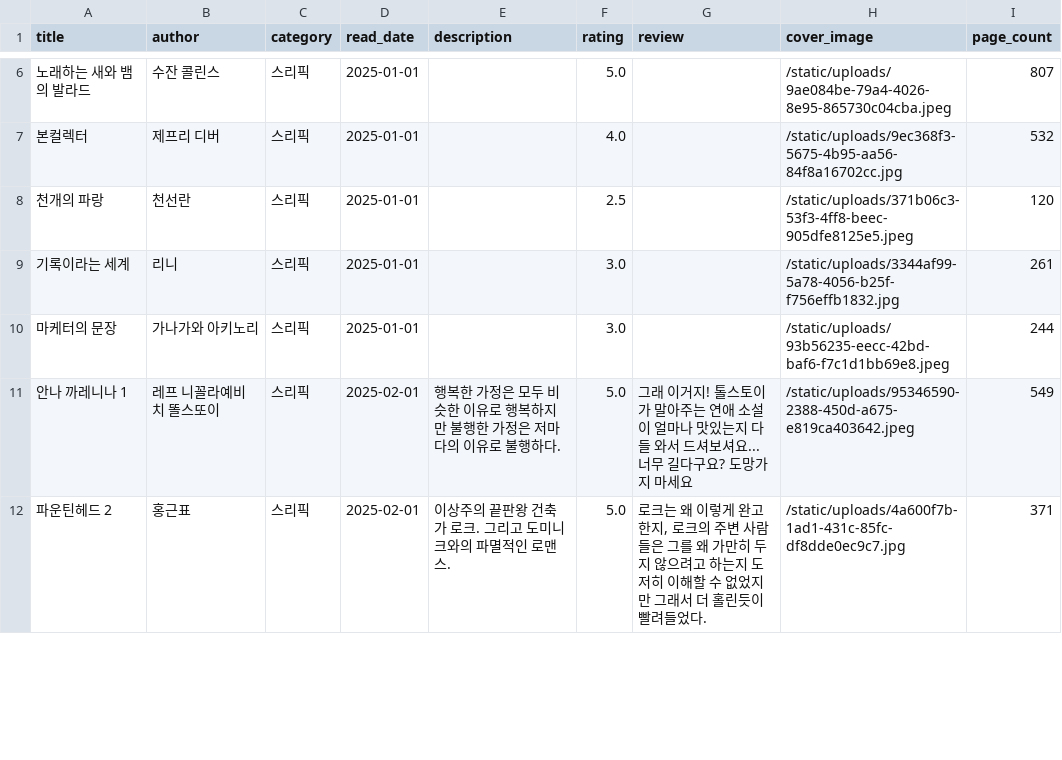
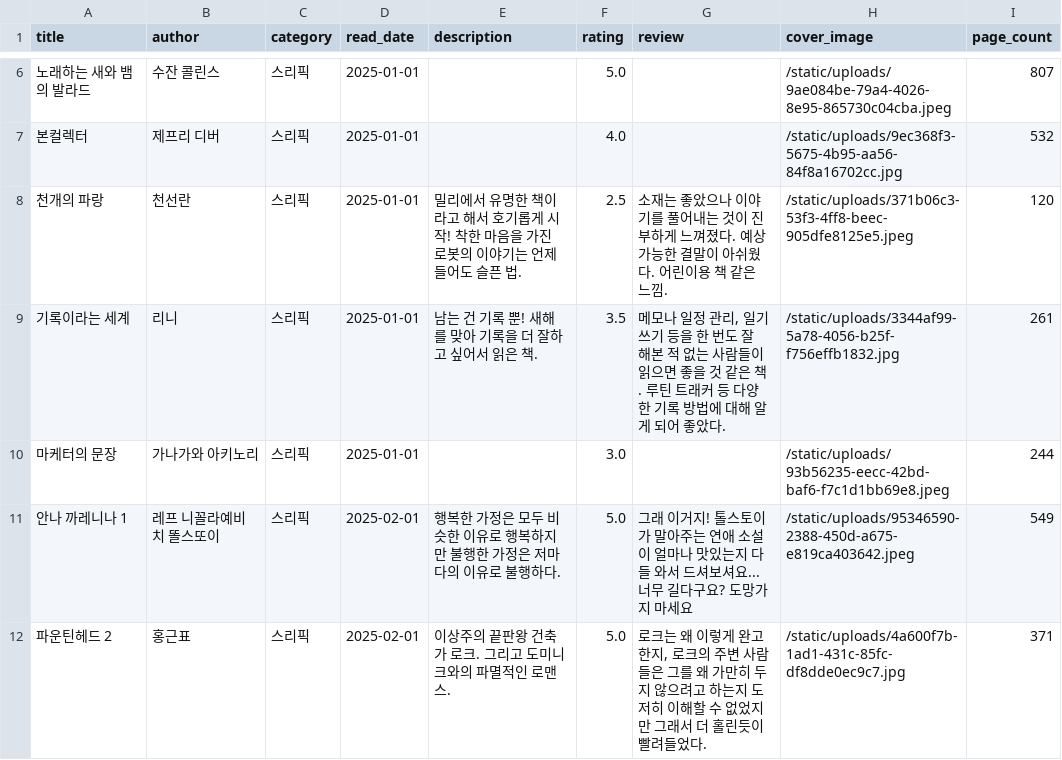
Before and after one commit to Rubyevebaby/bookshelf, a CSV file: sri_books_2025.csv, drawn as a sheet; only a part is shown, gaps mark what is left out; the diff covers the shown part only.

Commit message:
Export books and stats

```diff
--- a/sri_books_2025.csv
+++ b/sri_books_2025.csv
@@ -7,4 +7,4 @@
 본컬렉터,제프리 디버,스리픽,2025-01-01,,4.0,,/static/uploads/9ec368f3-5675-4b95-aa56-84f8a16702cc.jpg,532
-천개의 파랑,천선란,스리픽,2025-01-01,,2.5,,/static/uploads/371b06c3-53f3-4ff8-beec-905dfe8125e5.jpeg,120
-기록이라는 세계,리니,스리픽,2025-01-01,,3.0,,/static/uploads/3344af99-5a78-4056-b25f-f756effb1832.jpg,261
+천개의 파랑,천선란,스리픽,2025-01-01,밀리에서 유명한 책이라고 해서 호기롭게 시작! 착한 마음을 가진 로봇의 이야기는 언제 들어도 슬픈 법.,2.5,소재는 좋았으나 이야기를 풀어내는 것이 진부하게 느껴졌다. 예상 가능한 결말이 아쉬웠다. 어린이용 책 같은 느낌.,/static/uploads/371b06c3-53f3-4ff8-beec-905dfe8125e5.jpeg,120
+기록이라는 세계,리니,스리픽,2025-01-01,남는 건 기록 뿐! 새해를 맞아 기록을 더 잘하고 싶어서 읽은 책.,3.5,"메모나 일정 관리, 일기 쓰기 등을 한 번도 잘 해본 적 없는 사람들이 읽으면 좋을 것 같은 책. 루틴 트래커 등 다양한 기록 방법에 대해 알게 되어 좋았다.",/static/uploads/3344af99-5a78-4056-b25f-f756effb1832.jpg,261
 마케터의 문장,가나가와 아키노리,스리픽,2025-01-01,,3.0,,/static/uploads/93b56235-eecc-42bd-baf6-f7c1d1bb69e8.jpeg,244
```
Also changed, not shown: 1 added row and 13 edited cells elsewhere in this file, static/data/books.csv, 3 other files.
